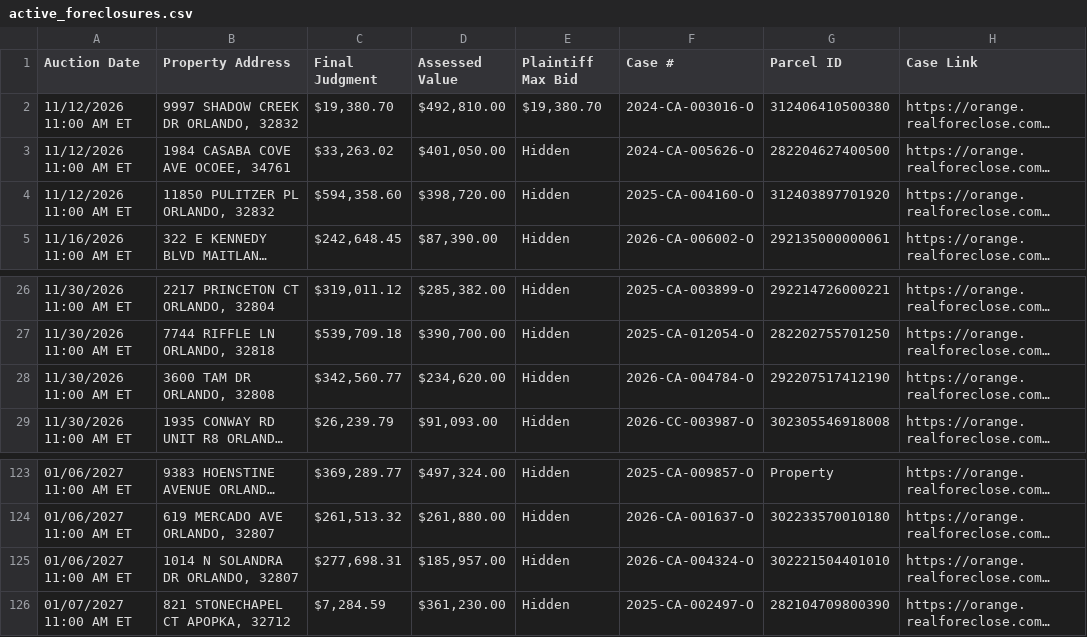
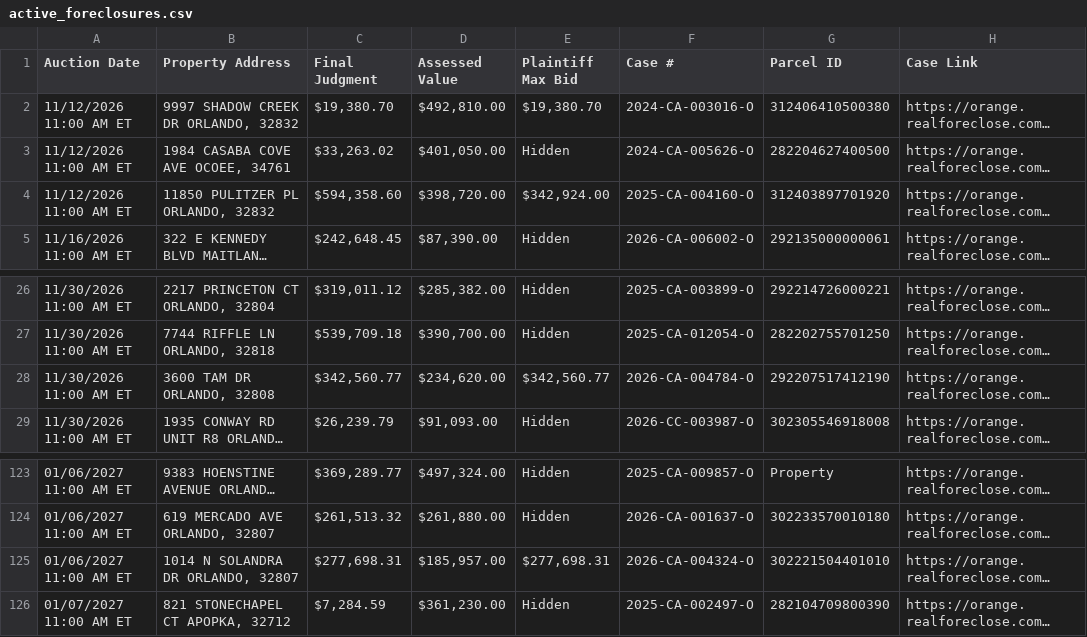
Before and after one commit to figlesias7/Realforeclose-Orange, a CSV file: data/active_foreclosures.csv, drawn as a sheet; only a part is shown, gaps mark what is left out; long unchanged cells end in …; the diff names each change by its address in the sheet, - before the commit and + after, or states it on an @@ line.

```diff
--- a/data/active_foreclosures.csv
+++ b/data/active_foreclosures.csv
-E4 (Plaintiff Max Bid): Hidden
+E4 (Plaintiff Max Bid): $342,924.00
-E28 (Plaintiff Max Bid): Hidden
+E28 (Plaintiff Max Bid): $342,560.77
-E125 (Plaintiff Max Bid): Hidden
+E125 (Plaintiff Max Bid): $277,698.31
```
Also changed, not shown: 3 other files.
